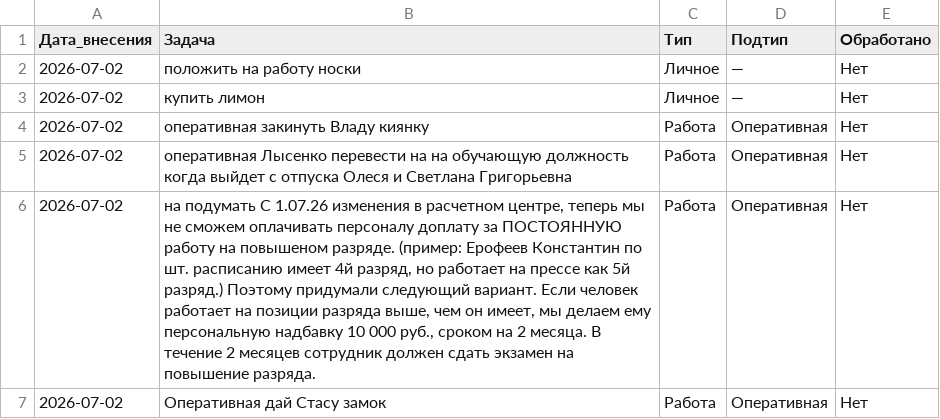
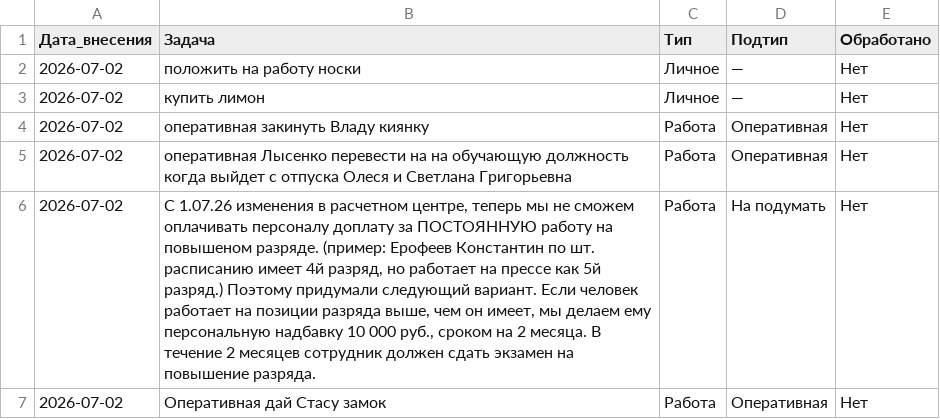
Before and after one commit to burkovpavel094-jpg/KIMChenIlim, a CSV file: задачи.csv, drawn as a sheet.

Commit message:
Исправление: задача про разряды → На подумать

```diff
--- a/задачи.csv
+++ b/задачи.csv
@@ -5,3 +5,3 @@
 2026-07-02,оперативная Лысенко перевести на на обучающую должность когда выйдет с отпуска Олеся и Светлана Григорьевна,Работа,Оперативная,Нет
-2026-07-02,"на подумать С 1.07.26 изменения в расчетном центре, теперь мы не сможем оплачивать персоналу доплату за ПОСТОЯННУЮ работу на повышеном разряде. (пример: Ерофеев Константин по шт. расписанию имеет 4й разряд, но работает на прессе как 5й разряд.) Поэтому придумали следующий вариант. Если человек работает на позиции разряда выше, чем он имеет, мы делаем ему персональную надбавку 10 000 руб., сроком на 2 месяца. В течение 2 месяцев сотрудник должен сдать экзамен на повышение разряда.",Работа,Оперативная,Нет
+2026-07-02,"С 1.07.26 изменения в расчетном центре, теперь мы не сможем оплачивать персоналу доплату за ПОСТОЯННУЮ работу на повышеном разряде. (пример: Ерофеев Константин по шт. расписанию имеет 4й разряд, но работает на прессе как 5й разряд.) Поэтому придумали следующий вариант. Если человек работает на позиции разряда выше, чем он имеет, мы делаем ему персональную надбавку 10 000 руб., сроком на 2 месяца. В течение 2 месяцев сотрудник должен сдать экзамен на повышение разряда.",Работа,На подумать,Нет
 2026-07-02,Оперативная дай Стасу замок,Работа,Оперативная,Нет
```
